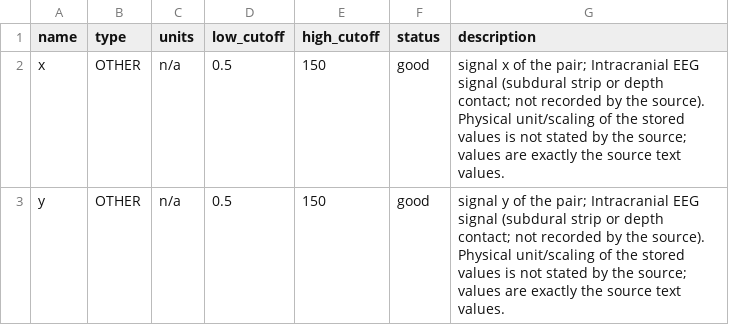
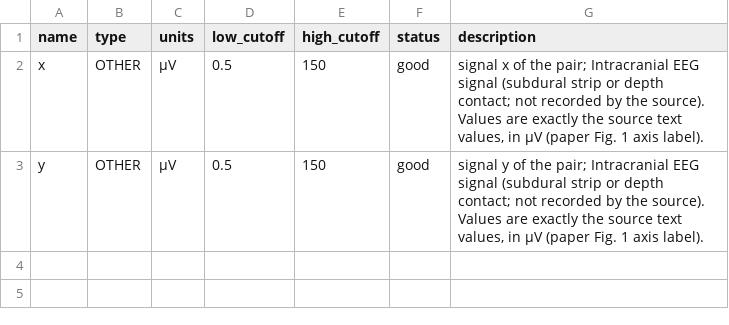
Before and after one commit to nemarDatasets/nm000359, a TSV file: sub-pooled/ieeg/sub-pooled_task-interictal_channels.tsv, drawn as a sheet.

Commit message:
channels.tsv units: µV (paper Fig. 1 axis label)

```diff
--- a/sub-pooled/ieeg/sub-pooled_task-interictal_channels.tsv
+++ b/sub-pooled/ieeg/sub-pooled_task-interictal_channels.tsv
@@ -1,3 +1,3 @@
 name	type	units	low_cutoff	high_cutoff	status	description
-x	OTHER	n/a	0.5	150	good	signal x of the pair; Intracranial EEG signal (subdural strip or depth contact; not recorded by the source). Physical unit/scaling of the stored values is not stated by the source; values are exactly the source text values.
-y	OTHER	n/a	0.5	150	good	signal y of the pair; Intracranial EEG signal (subdural strip or depth contact; not recorded by the source). Physical unit/scaling of the stored values is not stated by the source; values are exactly the source text values.
+x	OTHER	µV	0.5	150	good	signal x of the pair; Intracranial EEG signal (subdural strip or depth contact; not recorded by the source). Values are exactly the source text values, in µV (paper Fig. 1 axis label).
+y	OTHER	µV	0.5	150	good	signal y of the pair; Intracranial EEG signal (subdural strip or depth contact; not recorded by the source). Values are exactly the source text values, in µV (paper Fig. 1 axis label).
```
Also changed, not shown: 3 other files.
